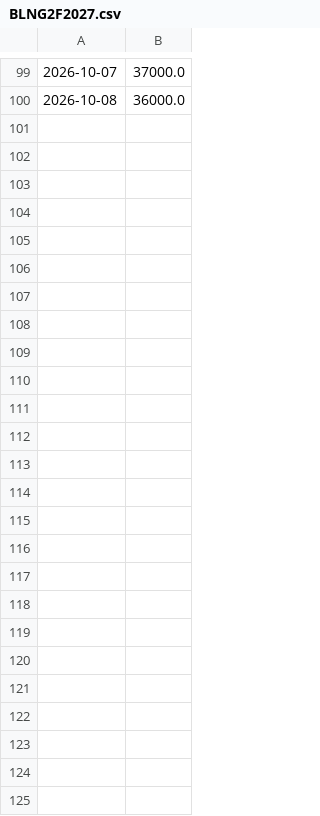
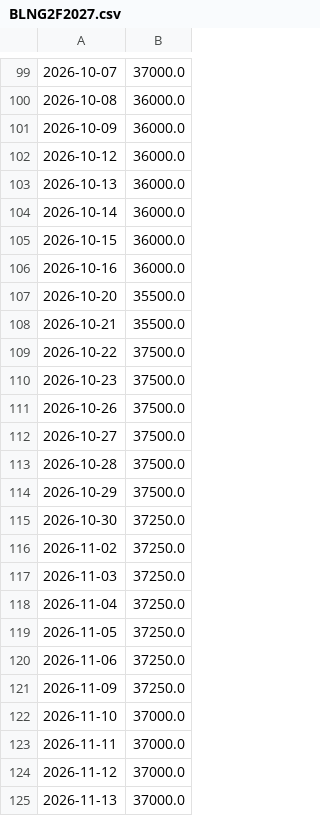
Before and after one commit to malobouygues/LNG_netback, a CSV file: data/freight/BLNG2F2027.csv, drawn as a sheet; only a part is shown, gaps mark what is left out.

```diff
--- a/data/freight/BLNG2F2027.csv
+++ b/data/freight/BLNG2F2027.csv
@@ -100 +100,26 @@
 2026-10-08,36000.0
+2026-10-09,36000.0
+2026-10-12,36000.0
+2026-10-13,36000.0
+2026-10-14,36000.0
+2026-10-15,36000.0
+2026-10-16,36000.0
+2026-10-20,35500.0
+2026-10-21,35500.0
+2026-10-22,37500.0
+2026-10-23,37500.0
+2026-10-26,37500.0
+2026-10-27,37500.0
+2026-10-28,37500.0
+2026-10-29,37500.0
+2026-10-30,37250.0
+2026-11-02,37250.0
+2026-11-03,37250.0
+2026-11-04,37250.0
+2026-11-05,37250.0
+2026-11-06,37250.0
+2026-11-09,37250.0
+2026-11-10,37000.0
+2026-11-11,37000.0
+2026-11-12,37000.0
+2026-11-13,37000.0
```
Also changed, not shown: data/freight/BLNG2G2027.csv, data/freight/BLNG2X2026.csv, 29 other files.
